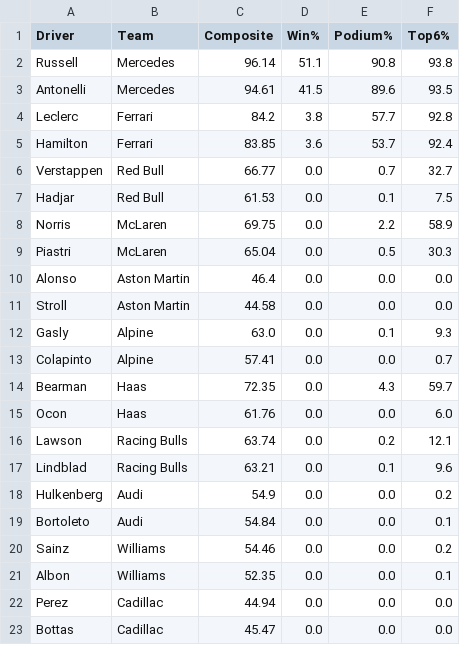
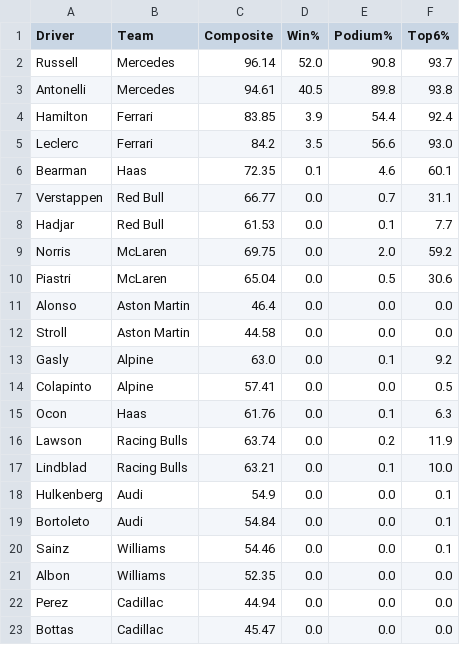
Before and after one commit to singhabhitej/f1-betting-model, a CSV file: output/Japanese_Grand_Prix_predictions.csv, drawn as a sheet.

```diff
--- a/output/Japanese_Grand_Prix_predictions.csv
+++ b/output/Japanese_Grand_Prix_predictions.csv
@@ -1,22 +1,22 @@
 Driver,Team,Composite,Win%,Podium%,Top6%
-Russell,Mercedes,96.14,51.1,90.8,93.8
-Antonelli,Mercedes,94.61,41.5,89.6,93.5
-Leclerc,Ferrari,84.2,3.8,57.7,92.8
-Hamilton,Ferrari,83.85,3.6,53.7,92.4
-Verstappen,Red Bull,66.77,0.0,0.7,32.7
-Hadjar,Red Bull,61.53,0.0,0.1,7.5
-Norris,McLaren,69.75,0.0,2.2,58.9
-Piastri,McLaren,65.04,0.0,0.5,30.3
+Russell,Mercedes,96.14,52.0,90.8,93.7
+Antonelli,Mercedes,94.61,40.5,89.8,93.8
+Hamilton,Ferrari,83.85,3.9,54.4,92.4
+Leclerc,Ferrari,84.2,3.5,56.6,93.0
+Bearman,Haas,72.35,0.1,4.6,60.1
+Verstappen,Red Bull,66.77,0.0,0.7,31.1
+Hadjar,Red Bull,61.53,0.0,0.1,7.7
+Norris,McLaren,69.75,0.0,2.0,59.2
+Piastri,McLaren,65.04,0.0,0.5,30.6
 Alonso,Aston Martin,46.4,0.0,0.0,0.0
 Stroll,Aston Martin,44.58,0.0,0.0,0.0
-Gasly,Alpine,63.0,0.0,0.1,9.3
-Colapinto,Alpine,57.41,0.0,0.0,0.7
-Bearman,Haas,72.35,0.0,4.3,59.7
-Ocon,Haas,61.76,0.0,0.0,6.0
-Lawson,Racing Bulls,63.74,0.0,0.2,12.1
-Lindblad,Racing Bulls,63.21,0.0,0.1,9.6
-Hulkenberg,Audi,54.9,0.0,0.0,0.2
+Gasly,Alpine,63.0,0.0,0.1,9.2
+Colapinto,Alpine,57.41,0.0,0.0,0.5
+Ocon,Haas,61.76,0.0,0.1,6.3
+Lawson,Racing Bulls,63.74,0.0,0.2,11.9
+Lindblad,Racing Bulls,63.21,0.0,0.1,10.0
+Hulkenberg,Audi,54.9,0.0,0.0,0.1
 Bortoleto,Audi,54.84,0.0,0.0,0.1
-Sainz,Williams,54.46,0.0,0.0,0.2
-Albon,Williams,52.35,0.0,0.0,0.1
+Sainz,Williams,54.46,0.0,0.0,0.1
+Albon,Williams,52.35,0.0,0.0,0.0
 Perez,Cadillac,44.94,0.0,0.0,0.0
```
Also changed, not shown: 1 other file.
